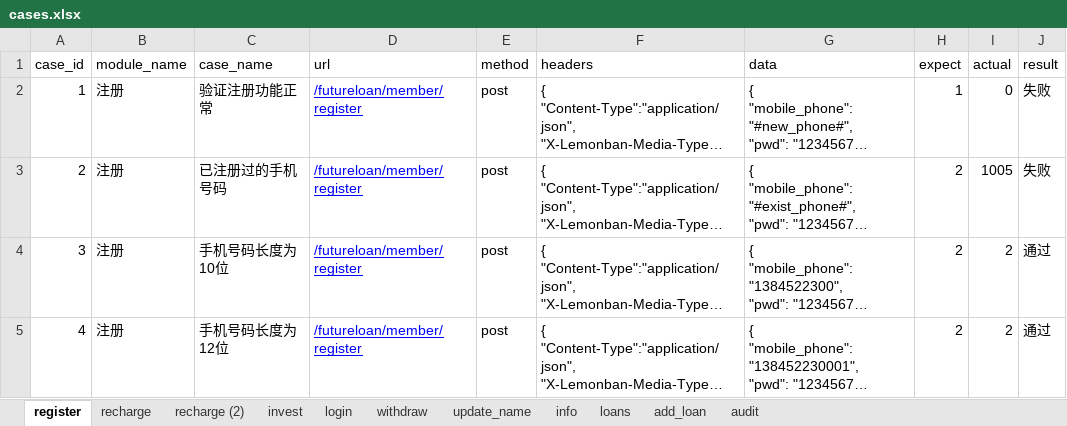
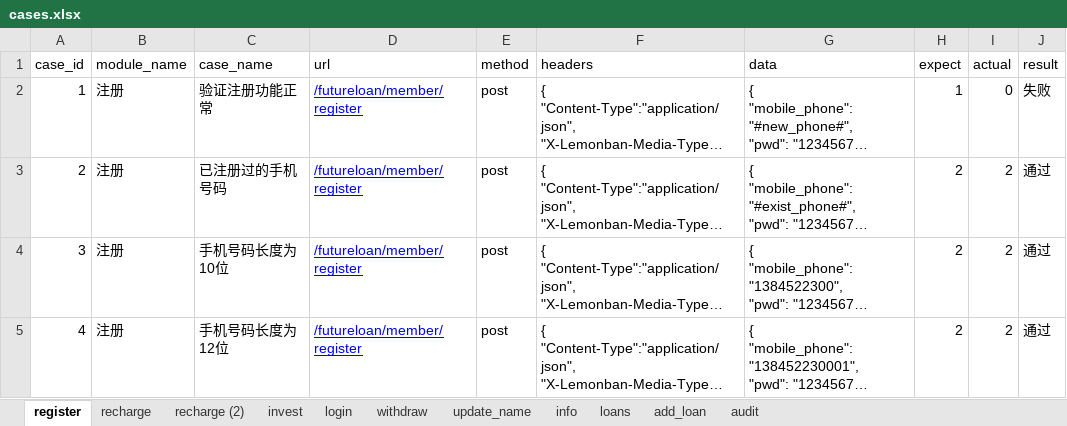
Before and after one commit to 22w-RMB/Code, an Excel workbook: PythonCode/InterfaceTest/resource/excel/cases.xlsx, sheet register, drawn as a sheet; only a part is shown; long unchanged cells end in …; values as stored, in another font and other column widths than the file's, no borders; the diff names each change by its address in the sheet, - before the commit and + after, or states it on an @@ line.

```diff
--- a/PythonCode/InterfaceTest/resource/excel/cases.xlsx (sheet register)
+++ b/PythonCode/InterfaceTest/resource/excel/cases.xlsx (sheet register)
-I3 (actual): 1005
+I3 (actual): 2
-J3 (result): 失败
+J3 (result): 通过
```
Also changed, not shown: sheet recharge, sheet invest, 16 other files.
